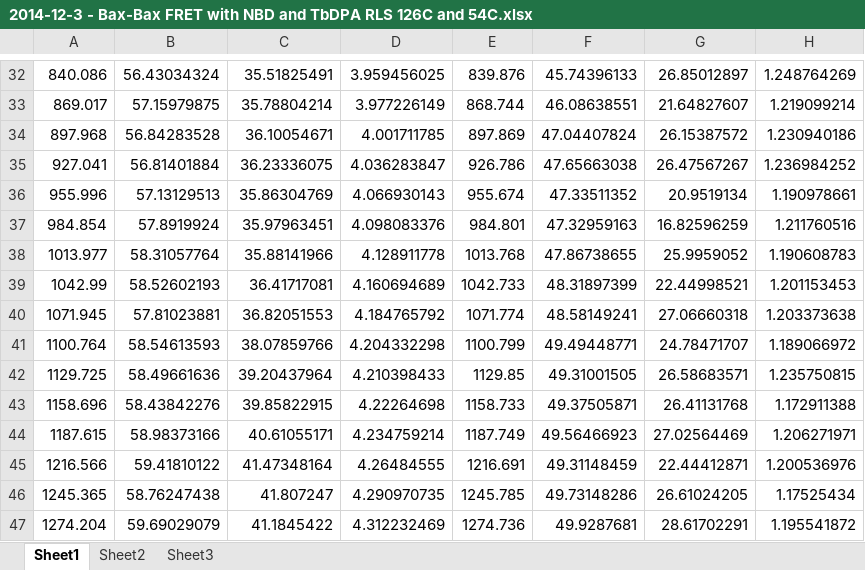
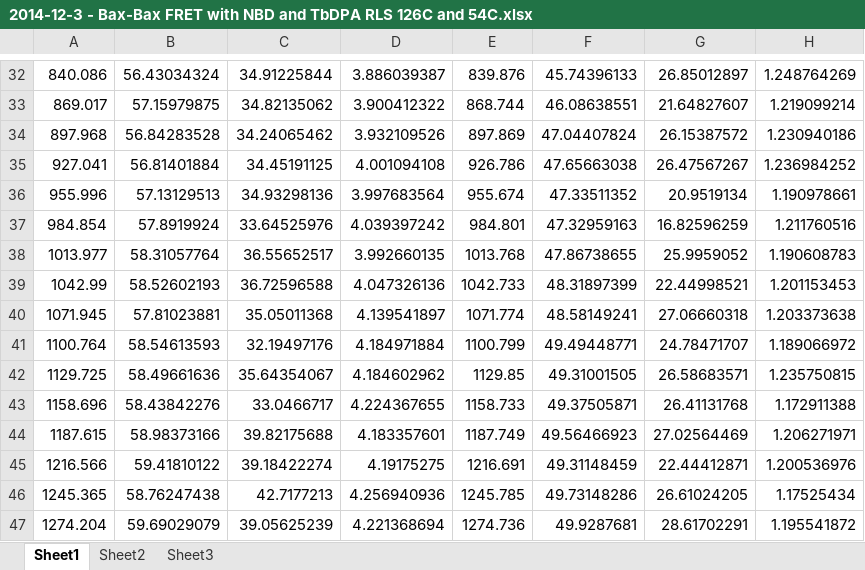
Before and after one commit to johnbachman/tBidBaxLipo, an Excel workbook: tbidbaxlipo/data/2014-12-3 - Bax-Bax FRET with NBD and TbDPA RLS 126C and 54C.xlsx, sheet Sheet1, drawn as a sheet; only a part is shown, gaps mark what is left out; values as stored, in another font and other column widths than the file's, no borders; the diff covers the shown part only; the diff names each change by its address in the sheet, - before the commit and + after, or states it on an @@ line.

```diff
--- a/tbidbaxlipo/data/2014-12-3 - Bax-Bax FRET with NBD and TbDPA RLS 126C and 54C.xlsx (sheet Sheet1)
+++ b/tbidbaxlipo/data/2014-12-3 - Bax-Bax FRET with NBD and TbDPA RLS 126C and 54C.xlsx (sheet Sheet1)
-C32: 35.51825491
+C32: 34.91225844
-D32: 3.959456025
+D32: 3.886039387
-C33: 35.78804214
+C33: 34.82135062
-D33: 3.977226149
+D33: 3.900412322
-C34: 36.10054671
+C34: 34.24065462
-D34: 4.001711785
+D34: 3.932109526
-C35: 36.23336075
+C35: 34.45191125
-D35: 4.036283847
+D35: 4.001094108
-C36: 35.86304769
+C36: 34.93298136
-D36: 4.066930143
+D36: 3.997683564
-C37: 35.97963451
+C37: 33.64525976
-D37: 4.098083376
+D37: 4.039397242
-C38: 35.88141966
+C38: 36.55652517
-D38: 4.128911778
+D38: 3.992660135
-C39: 36.41717081
+C39: 36.72596588
-D39: 4.160694689
+D39: 4.047326136
-C40: 36.82051553
+C40: 35.05011368
-D40: 4.184765792
+D40: 4.139541897
-C41: 38.07859766
+C41: 32.19497176
-D41: 4.204332298
+D41: 4.184971884
-C42: 39.20437964
+C42: 35.64354067
-D42: 4.210398433
+D42: 4.184602962
-C43: 39.85822915
+C43: 33.0466717
-D43: 4.22264698
+D43: 4.224367655
-C44: 40.61055171
+C44: 39.82175688
-D44: 4.234759214
+D44: 4.183357601
-C45: 41.47348164
+C45: 39.18422274
-D45: 4.26484555
+D45: 4.19175275
-C46: 41.807247
+C46: 42.7177213
-D46: 4.290970735
+D46: 4.256940936
-C47: 41.1845422
+C47: 39.05625239
-D47: 4.312232469
+D47: 4.221368694
```
Also changed, not shown: 1 added row, 47 removed rows and 223 edited cells elsewhere in this sheet.
